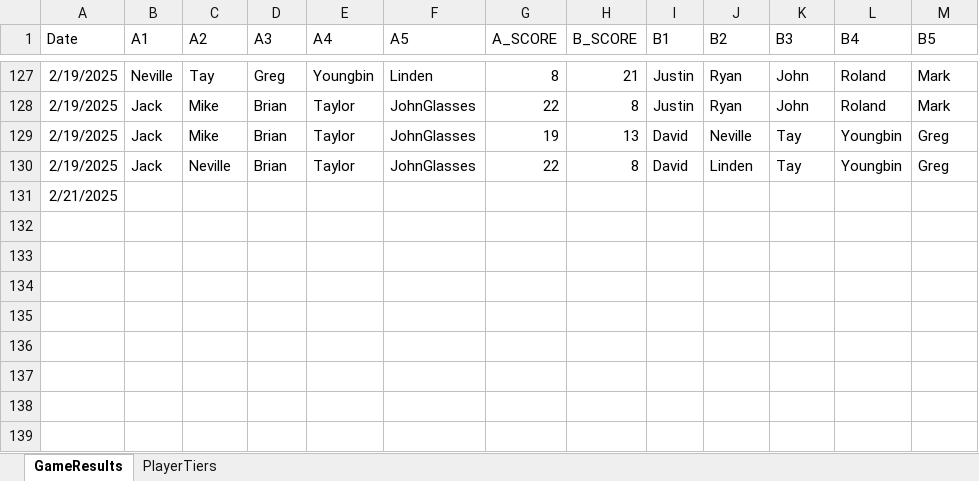
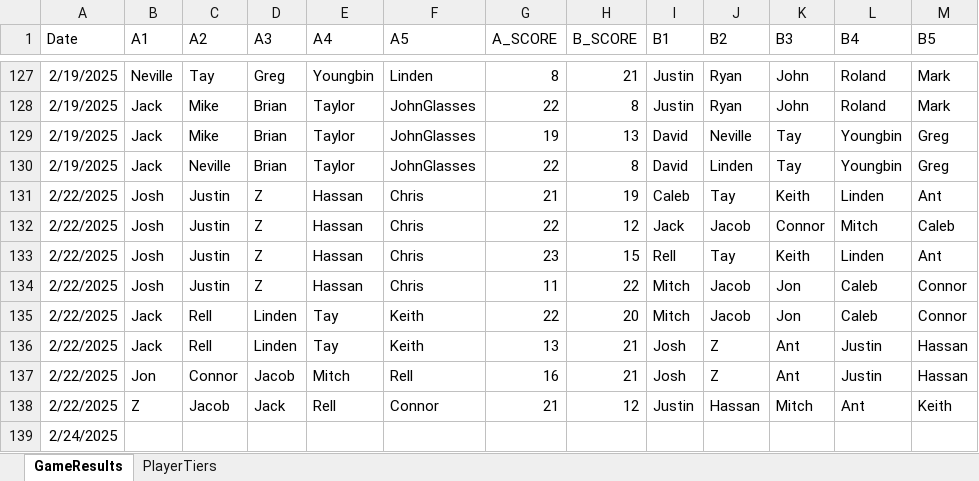
Before and after one commit to jmgjasongardner/naismith-nerds, an Excel workbook: collective_bball/GameResults.xlsm, sheet GameResults, drawn as a sheet; only a part is shown, gaps mark what is left out; values as stored, in another font and other column widths than the file's, no borders; addresses are those after the commit; the diff names each change by its address in the sheet, - before the commit and + after, or states it on an @@ line.

Commit message:
data from feb 22

```diff
--- a/collective_bball/GameResults.xlsm (sheet GameResults)
+++ b/collective_bball/GameResults.xlsm (sheet GameResults)
+row 131: 2/22/2025 | Josh | Justin | Z | Hassan | Chris | 21 | 19 | Caleb | Tay | Keith | Linden | Ant
+row 132: 2/22/2025 | Josh | Justin | Z | Hassan | Chris | 22 | 12 | Jack | Jacob | Connor | Mitch | Caleb
+row 133: 2/22/2025 | Josh | Justin | Z | Hassan | Chris | 23 | 15 | Rell | Tay | Keith | Linden | Ant
+row 134: 2/22/2025 | Josh | Justin | Z | Hassan | Chris | 11 | 22 | Mitch | Jacob | Jon | Caleb | Connor
+row 135: 2/22/2025 | Jack | Rell | Linden | Tay | Keith | 22 | 20 | Mitch | Jacob | Jon | Caleb | Connor
+row 136: 2/22/2025 | Jack | Rell | Linden | Tay | Keith | 13 | 21 | Josh | Z | Ant | Justin | Hassan
+row 137: 2/22/2025 | Jon | Connor | Jacob | Mitch | Rell | 16 | 21 | Josh | Z | Ant | Justin | Hassan
+row 138: 2/22/2025 | Z | Jacob | Jack | Rell | Connor | 21 | 12 | Justin | Hassan | Mitch | Ant | Keith
-A139 (Date): 2/21/2025
+A139 (Date): 2/24/2025
```
Also changed, not shown: sheet PlayerTiers.
